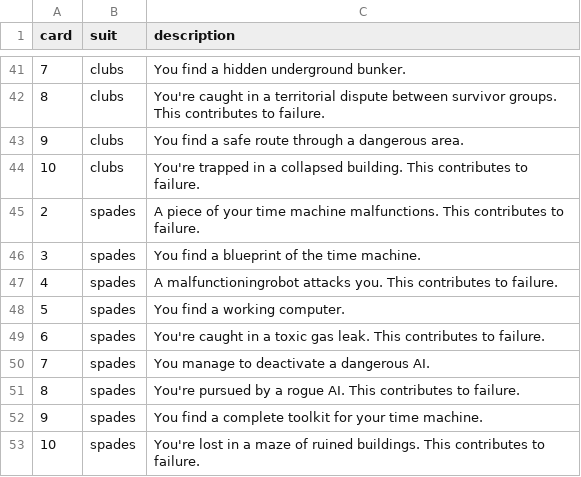
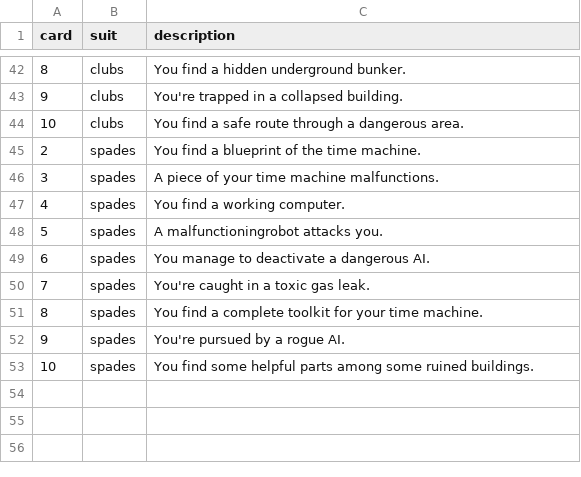
Before and after one commit to dimm-city/dc-solo-rpg, a CSV file: static/waa/future-lost.csv, drawn as a sheet; only a part is shown, gaps mark what is left out; removed rows and columns are numbered as before the commit, all else as after; the diff covers the shown part only; the diff names each change by its address in the sheet, - before the commit and + after, or states it on an @@ line.

Commit message:
starting theming, updated cards for sample game

```diff
--- a/static/waa/future-lost.csv
+++ b/static/waa/future-lost.csv
-A42 (card): 7
+A42 (card): 8
-row 42: 8 | clubs | You're caught in a territorial dispute between survivor groups. This contributes to failure.
+row 43: 9 | clubs | You're trapped in a collapsed building.
-A44 (card): 9
+A44 (card): 10
-row 44: 10 | clubs | You're trapped in a collapsed building. This contributes to failure.
-row 45: 2 | spades | A piece of your time machine malfunctions. This contributes to failure.
-A45 (card): 3
+A45 (card): 2
-row 47: 4 | spades | A malfunctioningrobot attacks you. This contributes to failure.
+row 46: 3 | spades | A piece of your time machine malfunctions.
-A47 (card): 5
+A47 (card): 4
-row 49: 6 | spades | You're caught in a toxic gas leak. This contributes to failure.
+row 48: 5 | spades | A malfunctioningrobot attacks you.
-A49 (card): 7
+A49 (card): 6
-row 51: 8 | spades | You're pursued by a rogue AI. This contributes to failure.
+row 50: 7 | spades | You're caught in a toxic gas leak.
-A51 (card): 9
+A51 (card): 8
+row 52: 9 | spades | You're pursued by a rogue AI.
-C53 (description): You're lost in a maze of ruined buildings. This contributes to failure.
+C53 (description): You find some helpful parts among some ruined buildings.
```
Also changed, not shown: 11 added rows, 10 removed rows and 13 edited cells elsewhere in this file, 8 other files.
